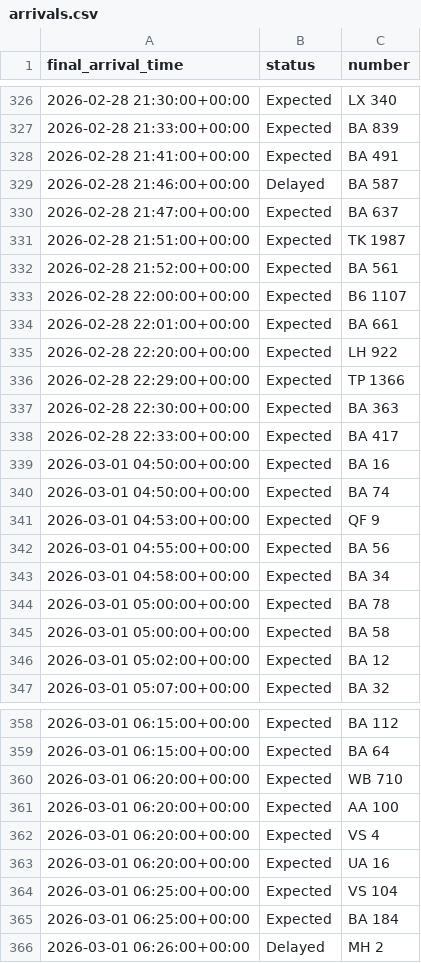
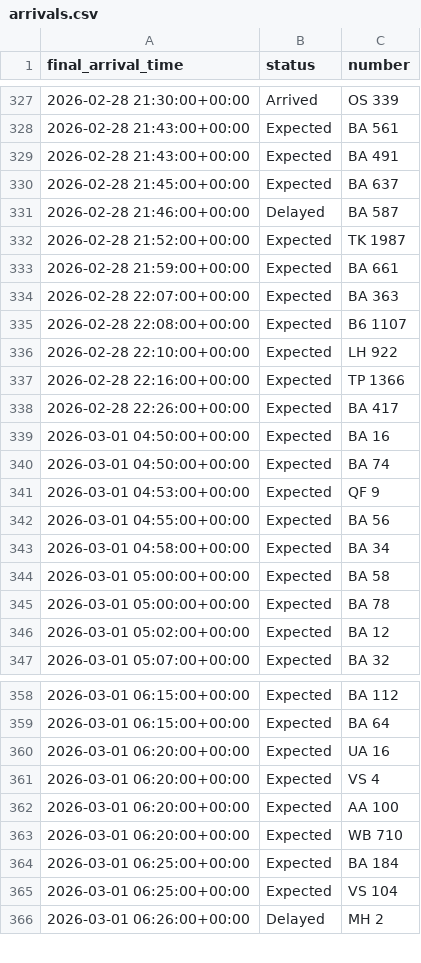
Before and after one commit to yashpincha/labubu-money, a CSV file: imc/data/arrivals.csv, drawn as a sheet; only a part is shown, gaps mark what is left out; the diff covers the shown part only.

```diff
--- a/imc/data/arrivals.csv
+++ b/imc/data/arrivals.csv
@@ -326,14 +327,13 @@ final_arrival_time,status,number
-2026-02-28 21:30:00+00:00,Expected,LX 340
-2026-02-28 21:33:00+00:00,Expected,BA 839
-2026-02-28 21:41:00+00:00,Expected,BA 491
+2026-02-28 21:30:00+00:00,Arrived,OS 339
+2026-02-28 21:43:00+00:00,Expected,BA 561
+2026-02-28 21:43:00+00:00,Expected,BA 491
+2026-02-28 21:45:00+00:00,Expected,BA 637
 2026-02-28 21:46:00+00:00,Delayed,BA 587
-2026-02-28 21:47:00+00:00,Expected,BA 637
-2026-02-28 21:51:00+00:00,Expected,TK 1987
-2026-02-28 21:52:00+00:00,Expected,BA 561
-2026-02-28 22:00:00+00:00,Expected,B6 1107
-2026-02-28 22:01:00+00:00,Expected,BA 661
-2026-02-28 22:20:00+00:00,Expected,LH 922
-2026-02-28 22:29:00+00:00,Expected,TP 1366
-2026-02-28 22:30:00+00:00,Expected,BA 363
-2026-02-28 22:33:00+00:00,Expected,BA 417
+2026-02-28 21:52:00+00:00,Expected,TK 1987
+2026-02-28 21:59:00+00:00,Expected,BA 661
+2026-02-28 22:07:00+00:00,Expected,BA 363
+2026-02-28 22:08:00+00:00,Expected,B6 1107
+2026-02-28 22:10:00+00:00,Expected,LH 922
+2026-02-28 22:16:00+00:00,Expected,TP 1366
+2026-02-28 22:26:00+00:00,Expected,BA 417
 2026-03-01 04:50:00+00:00,Expected,BA 16
@@ -343,4 +343,4 @@ final_arrival_time,status,number
 2026-03-01 04:58:00+00:00,Expected,BA 34
+2026-03-01 05:00:00+00:00,Expected,BA 58
 2026-03-01 05:00:00+00:00,Expected,BA 78
-2026-03-01 05:00:00+00:00,Expected,BA 58
 2026-03-01 05:02:00+00:00,Expected,BA 12
@@ -359,8 +359,8 @@ final_arrival_time,status,number
 2026-03-01 06:15:00+00:00,Expected,BA 64
+2026-03-01 06:20:00+00:00,Expected,UA 16
+2026-03-01 06:20:00+00:00,Expected,VS 4
+2026-03-01 06:20:00+00:00,Expected,AA 100
 2026-03-01 06:20:00+00:00,Expected,WB 710
-2026-03-01 06:20:00+00:00,Expected,AA 100
-2026-03-01 06:20:00+00:00,Expected,VS 4
-2026-03-01 06:20:00+00:00,Expected,UA 16
+2026-03-01 06:25:00+00:00,Expected,BA 184
 2026-03-01 06:25:00+00:00,Expected,VS 104
-2026-03-01 06:25:00+00:00,Expected,BA 184
 2026-03-01 06:26:00+00:00,Delayed,MH 2
```
Also changed, not shown: 7 added rows, 5 removed rows, 83 moved rows and 27 edited cells elsewhere in this file, imc/data/departures.csv, 4 other files.
